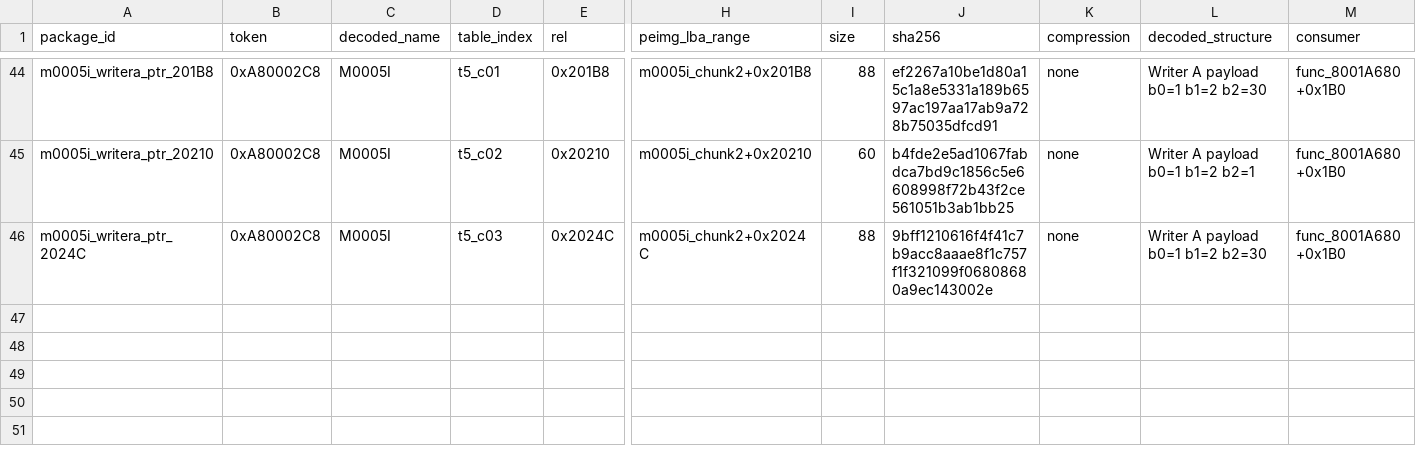
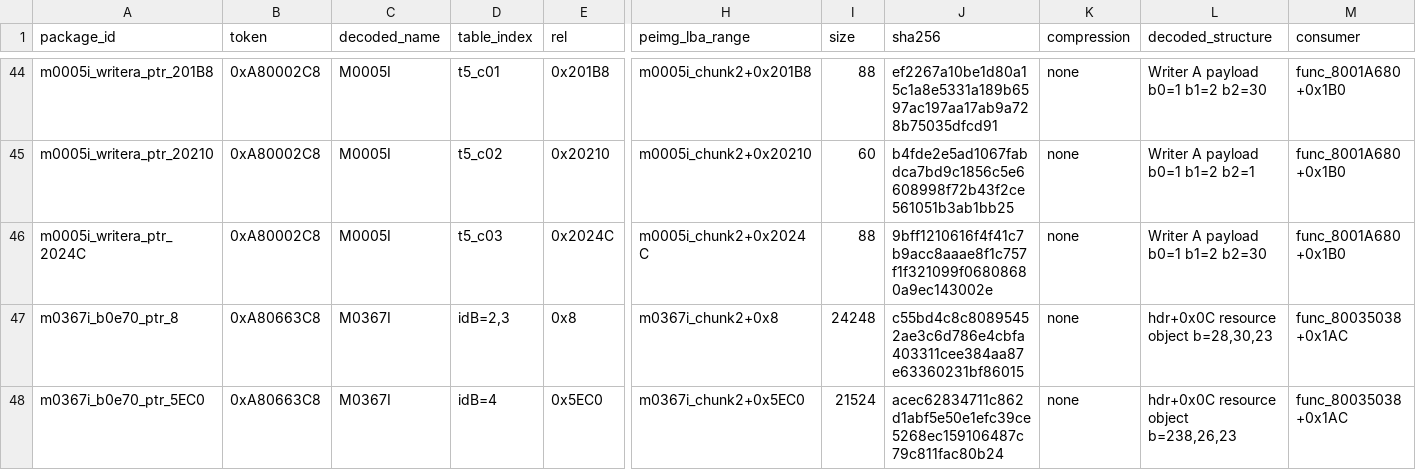
Before and after one commit to Blizz127/Parasite-Eve-Decompilation, a CSV file: docs/evidence/pe-battle-data-precovery/PEIMG_PACKAGES.csv, drawn as a sheet; only a part is shown, gaps mark what is left out; rows hold the shown columns only; the diff names each change by its address in the sheet, - before the commit and + after, or states it on an @@ line.

```diff
--- a/docs/evidence/pe-battle-data-precovery/PEIMG_PACKAGES.csv
+++ b/docs/evidence/pe-battle-data-precovery/PEIMG_PACKAGES.csv
+row 47: m0367i_b0e70_ptr_8 | 0xA80663C8 | M0367I | idB=2,3 | 0x8 | m0367i_chunk2+0x8 | 24248 | c55bd4c8c80895452ae3c6d786e4cbfa403311cee384aa87e63360231bf86015 | none | hdr+0x0C resource object b=28,30,23 | func_80035038 +0x1AC
+row 48: m0367i_b0e70_ptr_5EC0 | 0xA80663C8 | M0367I | idB=4 | 0x5EC0 | m0367i_chunk2+0x5EC0 | 21524 | acec62834711c862d1abf5e50e1efc39ce5268ec159106487c79c811fac80b24 | none | hdr+0x0C resource object b=238,26,23 | func_80035038 +0x1AC
```
Also changed, not shown: docs/evidence/pe-battle-data-precovery/ACTOR_RESOURCES.csv, docs/evidence/pe-battle-data-precovery/BATTLE_SCRIPTS.csv, 4 other files.
